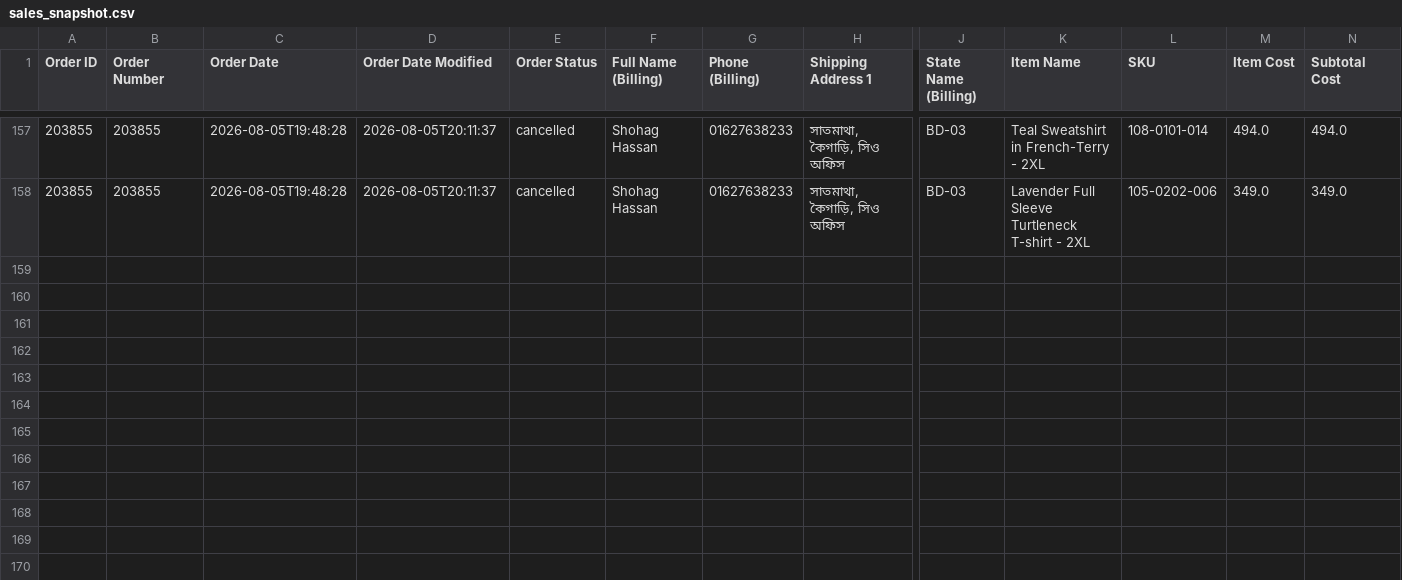
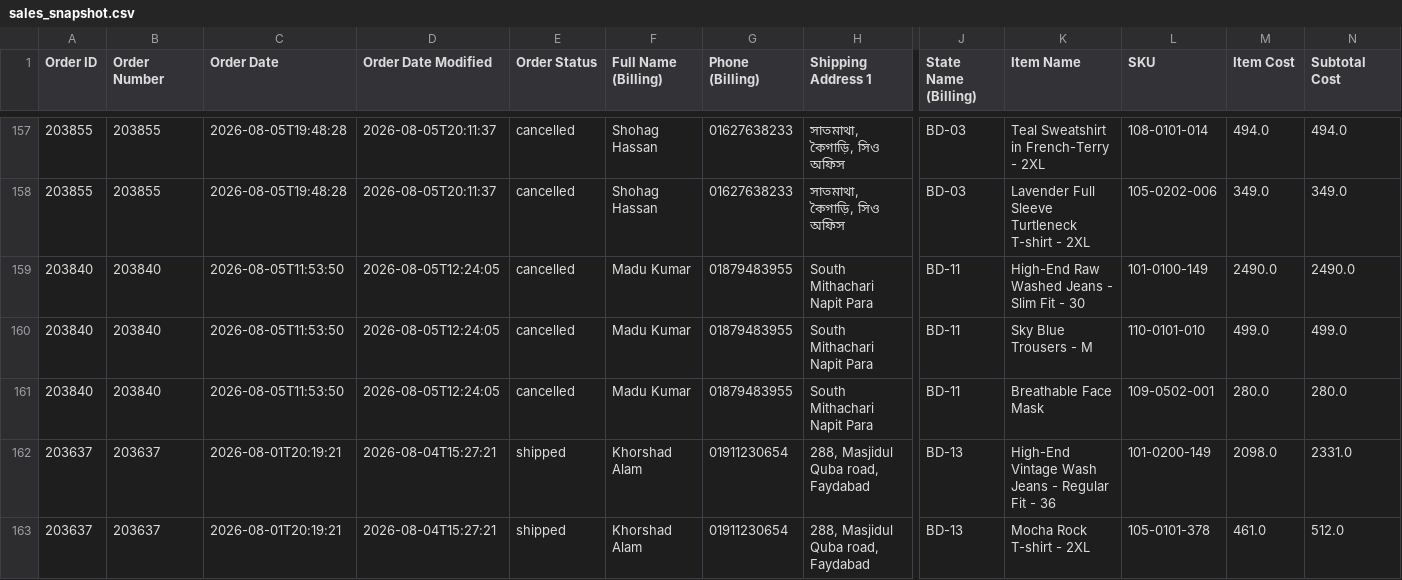
Before and after one commit to Sajid-ul-Islam/Order-Process-Automation, a CSV file: resources/sales_snapshot.csv, drawn as a sheet; only a part is shown, gaps mark what is left out; rows hold the shown columns only; the diff names each change by its address in the sheet, - before the commit and + after, or states it on an @@ line.

```diff
--- a/resources/sales_snapshot.csv
+++ b/resources/sales_snapshot.csv
+row 159: 203840 | 203840 | 2026-08-05T11:53:50 | 2026-08-05T12:24:05 | cancelled | Madu Kumar | 01879483955 | South Mithachari Napit Para | BD-11 | High-End Raw Washed Jeans - Slim Fit - 30 | 101-0100-149 | 2490.0 | 2490.0
+row 160: 203840 | 203840 | 2026-08-05T11:53:50 | 2026-08-05T12:24:05 | cancelled | Madu Kumar | 01879483955 | South Mithachari Napit Para | BD-11 | Sky Blue Trousers - M | 110-0101-010 | 499.0 | 499.0
+row 161: 203840 | 203840 | 2026-08-05T11:53:50 | 2026-08-05T12:24:05 | cancelled | Madu Kumar | 01879483955 | South Mithachari Napit Para | BD-11 | Breathable Face Mask | 109-0502-001 | 280.0 | 280.0
+row 162: 203637 | 203637 | 2026-08-01T20:19:21 | 2026-08-04T15:27:21 | shipped | Khorshad Alam | 01911230654 | 288, Masjidul Quba road, Faydabad | BD-13 | High-End Vintage Wash Jeans - Regular Fit - 36 | 101-0200-149 | 2098.0 | 2331.0
+row 163: 203637 | 203637 | 2026-08-01T20:19:21 | 2026-08-04T15:27:21 | shipped | Khorshad Alam | 01911230654 | 288, Masjidul Quba road, Faydabad | BD-13 | Mocha Rock T-shirt - 2XL | 105-0101-378 | 461.0 | 512.0
```
Also changed, not shown: 4 other files.
